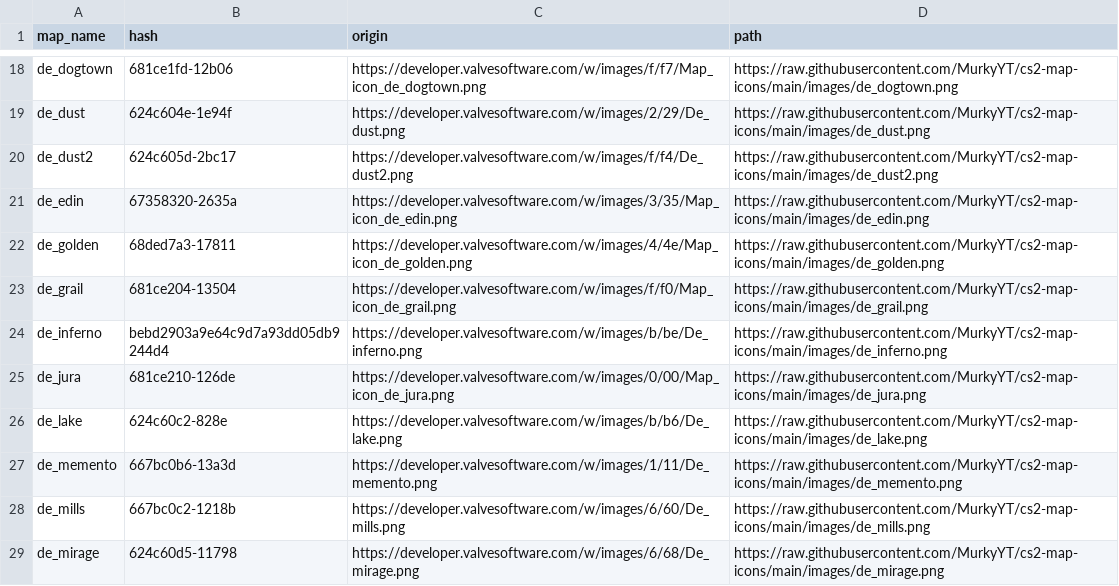
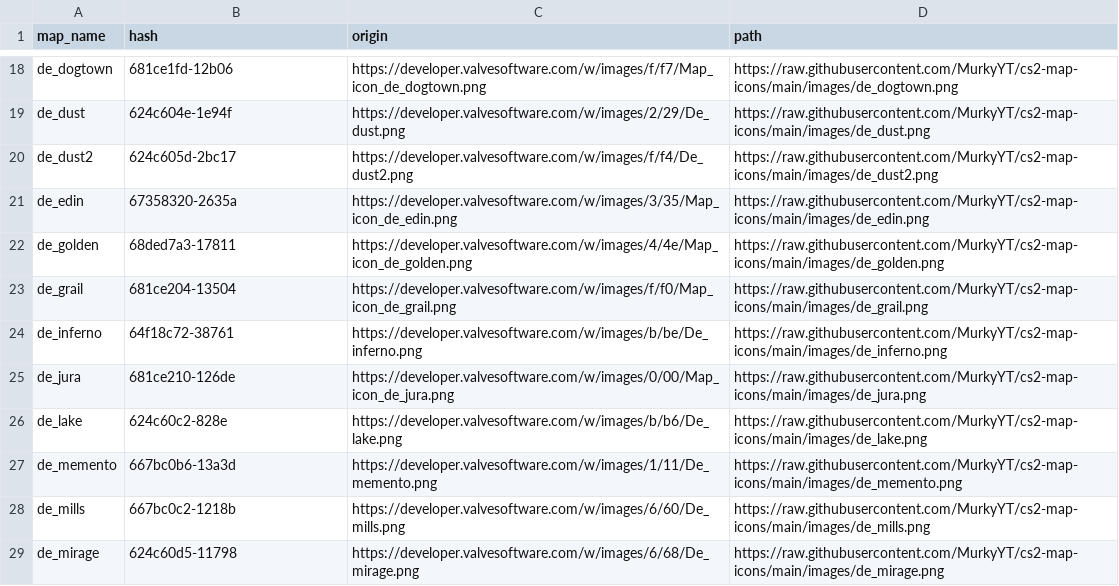
Before and after one commit to MurkyYT/cs2-map-icons, a CSV file: data/available.csv, drawn as a sheet; only a part is shown, gaps mark what is left out.

```diff
--- a/data/available.csv
+++ b/data/available.csv
@@ -23,3 +23,3 @@ de_golden,68ded7a3-17811,https://developer.valvesoftware.com/w/images/4/4e/Map_i
 de_grail,681ce204-13504,https://developer.valvesoftware.com/w/images/f/f0/Map_icon_de_grail.png,https://raw.githubusercontent.com/MurkyYT/cs2-map-icons/main/images/de_grail.png
-de_inferno,bebd2903a9e64c9d7a93dd05db9244d4,https://developer.valvesoftware.com/w/images/b/be/De_inferno.png,https://raw.githubusercontent.com/MurkyYT/cs2-map-icons/main/images/de_inferno.png
+de_inferno,64f18c72-38761,https://developer.valvesoftware.com/w/images/b/be/De_inferno.png,https://raw.githubusercontent.com/MurkyYT/cs2-map-icons/main/images/de_inferno.png
 de_jura,681ce210-126de,https://developer.valvesoftware.com/w/images/0/00/Map_icon_de_jura.png,https://raw.githubusercontent.com/MurkyYT/cs2-map-icons/main/images/de_jura.png
```
Also changed, not shown: 3 other files.
